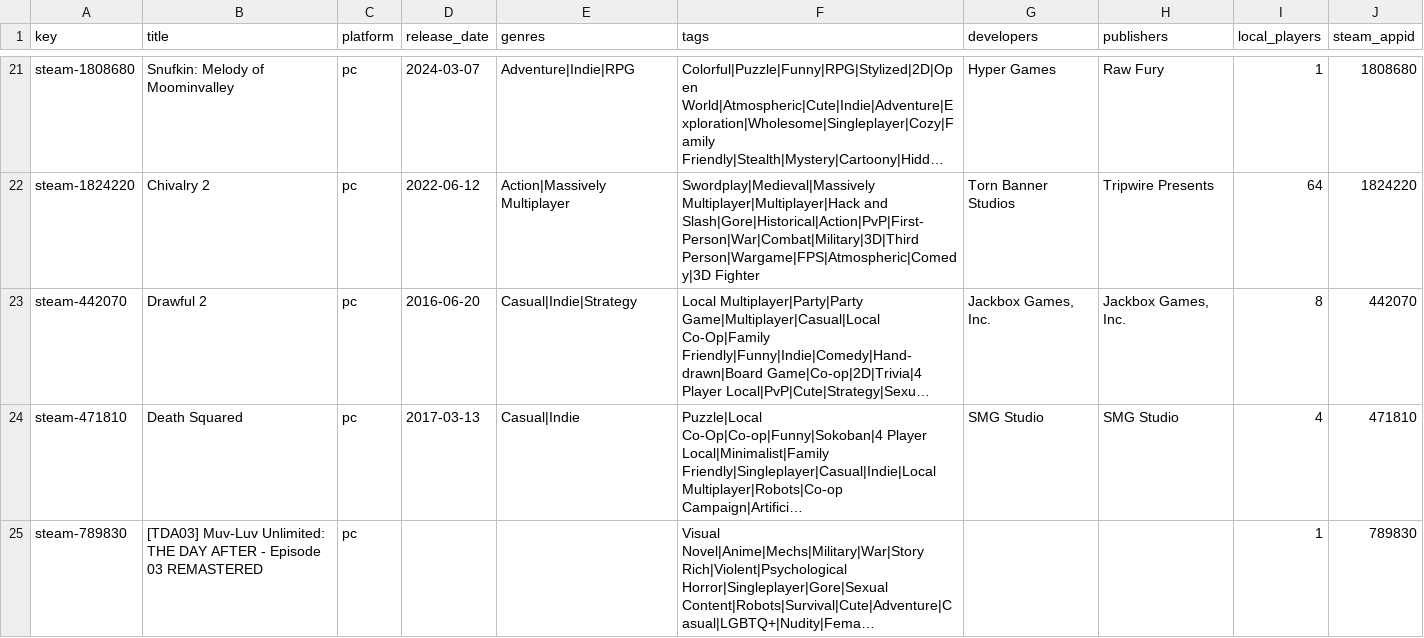
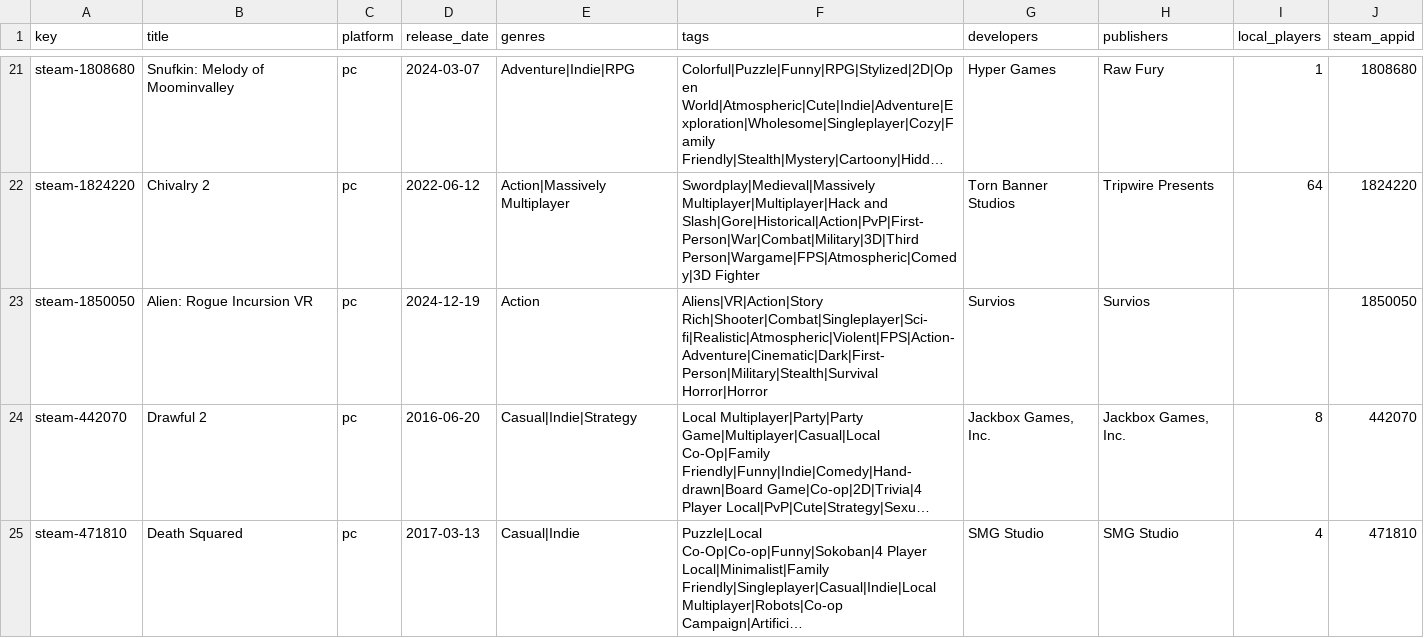
Before and after one commit to jeremybris/PlayOut-metadata, a CSV file: data/steam/07.csv, drawn as a sheet; only a part is shown, gaps mark what is left out; the shorter side is filled out with more unchanged rows; long unchanged cells end in …; the diff names each change by its address in the sheet, - before the commit and + after, or states it on an @@ line.

```diff
--- a/data/steam/07.csv
+++ b/data/steam/07.csv
+row 23: steam-1850050 | Alien: Rogue Incursion VR | pc | 2024-12-19 | Action | Aliens|VR|Action|Story Rich|Shooter|Combat|Singleplayer|Sci-fi|Realistic|Atmospheric|Violent|FPS|Action-Adventure|Cinematic|Dark|First-Person|Military|Stealth|Survival Horror|Horror | Survios | Survios |  | 1850050
```
